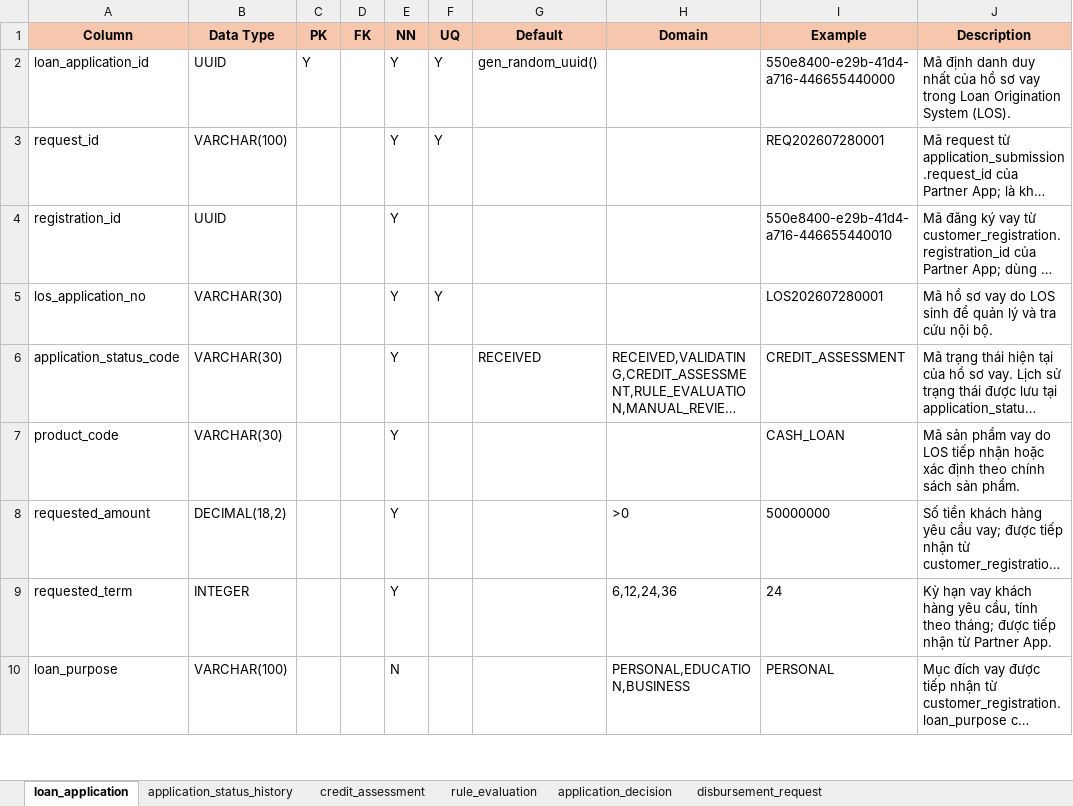
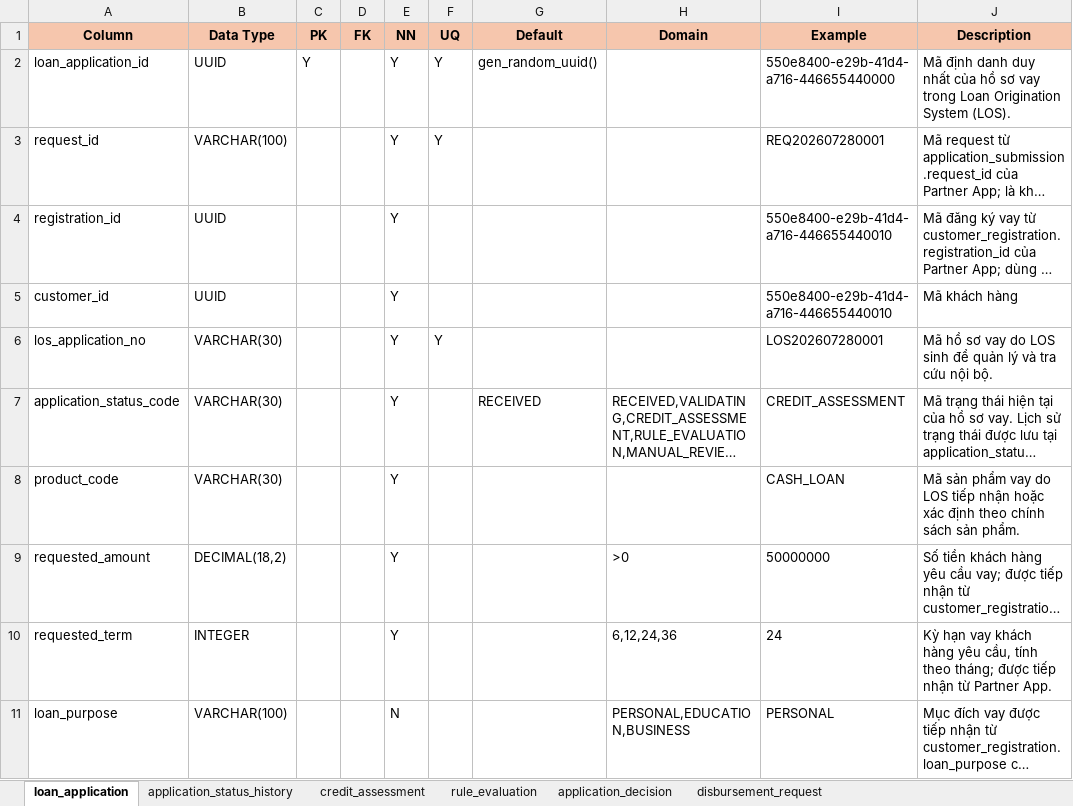
Before and after one commit to kianlecode/consumer-finance-analytics-platform, an Excel workbook: docs/02. Source Systems/02. Loan Origination System/LOS_Data_Dictionary.xlsx, sheet loan_application, drawn as a sheet; only a part is shown; long unchanged cells end in …; values as stored, in another font and other column widths than the file's, no borders; the diff names each change by its address in the sheet, - before the commit and + after, or states it on an @@ line.

Commit message:
docs: update data dictionary

```diff
--- a/docs/02. Source Systems/02. Loan Origination System/LOS_Data_Dictionary.xlsx (sheet loan_application)
+++ b/docs/02. Source Systems/02. Loan Origination System/LOS_Data_Dictionary.xlsx (sheet loan_application)
+row 5: customer_id | UUID |  |  | Y |  |  |  | 550e8400-e29b-41d4-a716-446655440010 | Mã khách hàng
```
Also changed, not shown: docs/02. Source Systems/01. Partner App/Partner_App_Data_Dictionary.xlsx, 1 other file.
